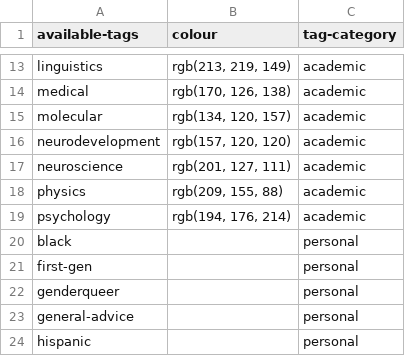
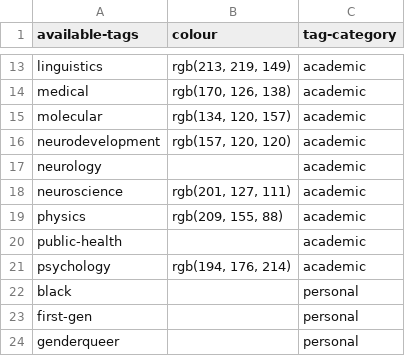
Before and after one commit to sci-MI/sci-MI.github.io, a CSV file: assets/data/available-tags.csv, drawn as a sheet; only a part is shown, gaps mark what is left out; the shorter side is filled out with more unchanged rows.

```diff
--- a/assets/data/available-tags.csv
+++ b/assets/data/available-tags.csv
@@ -16,4 +16,6 @@ molecular,"rgb(134, 120, 157)",academic
 neurodevelopment,"rgb(157, 120, 120)",academic
+neurology,,academic
 neuroscience,"rgb(201, 127, 111)",academic
 physics,"rgb(209, 155, 88)",academic
+public-health,,academic
 psychology,"rgb(194, 176, 214)",academic
```
Also changed, not shown: assets/data/staff-data.csv.
